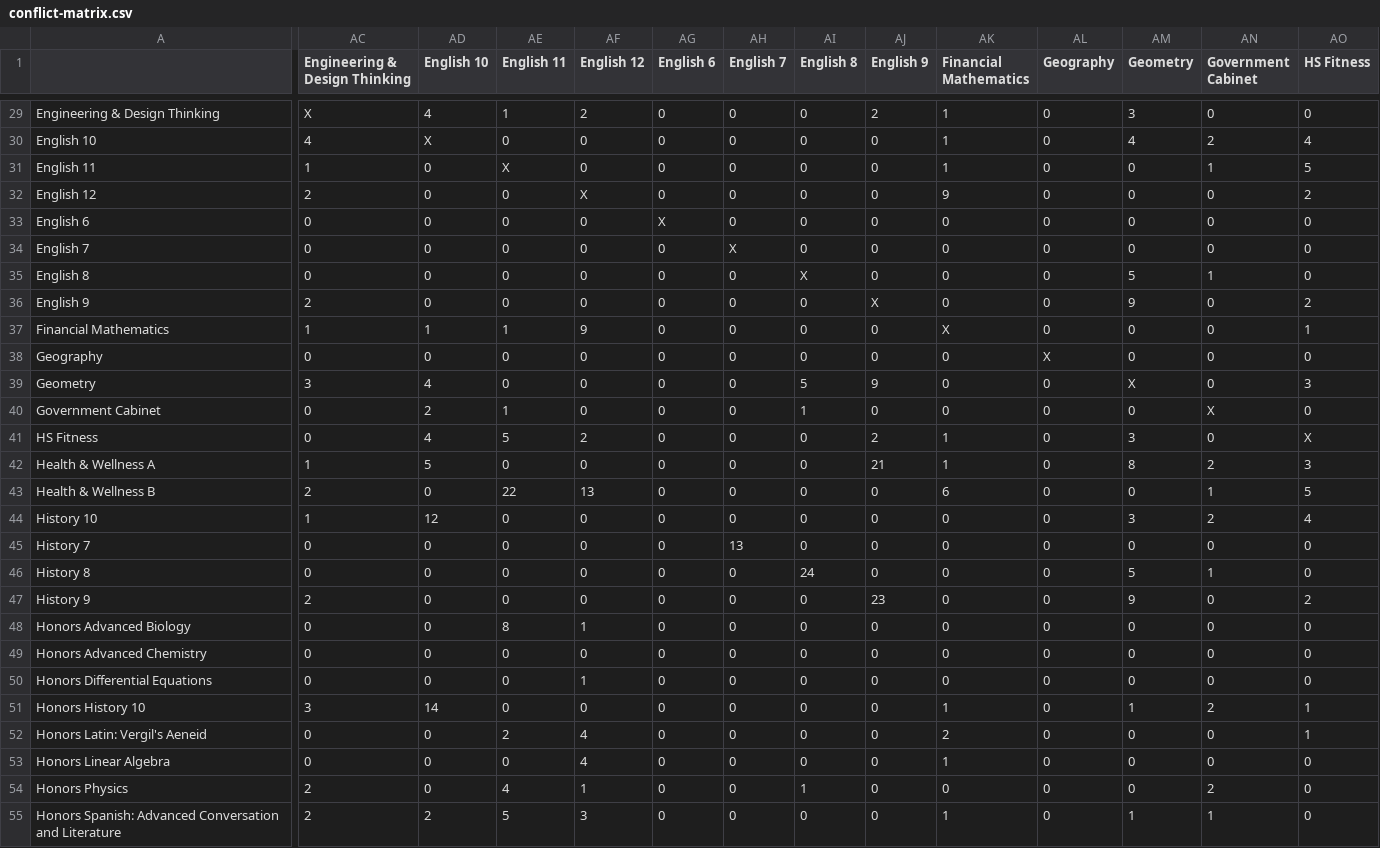
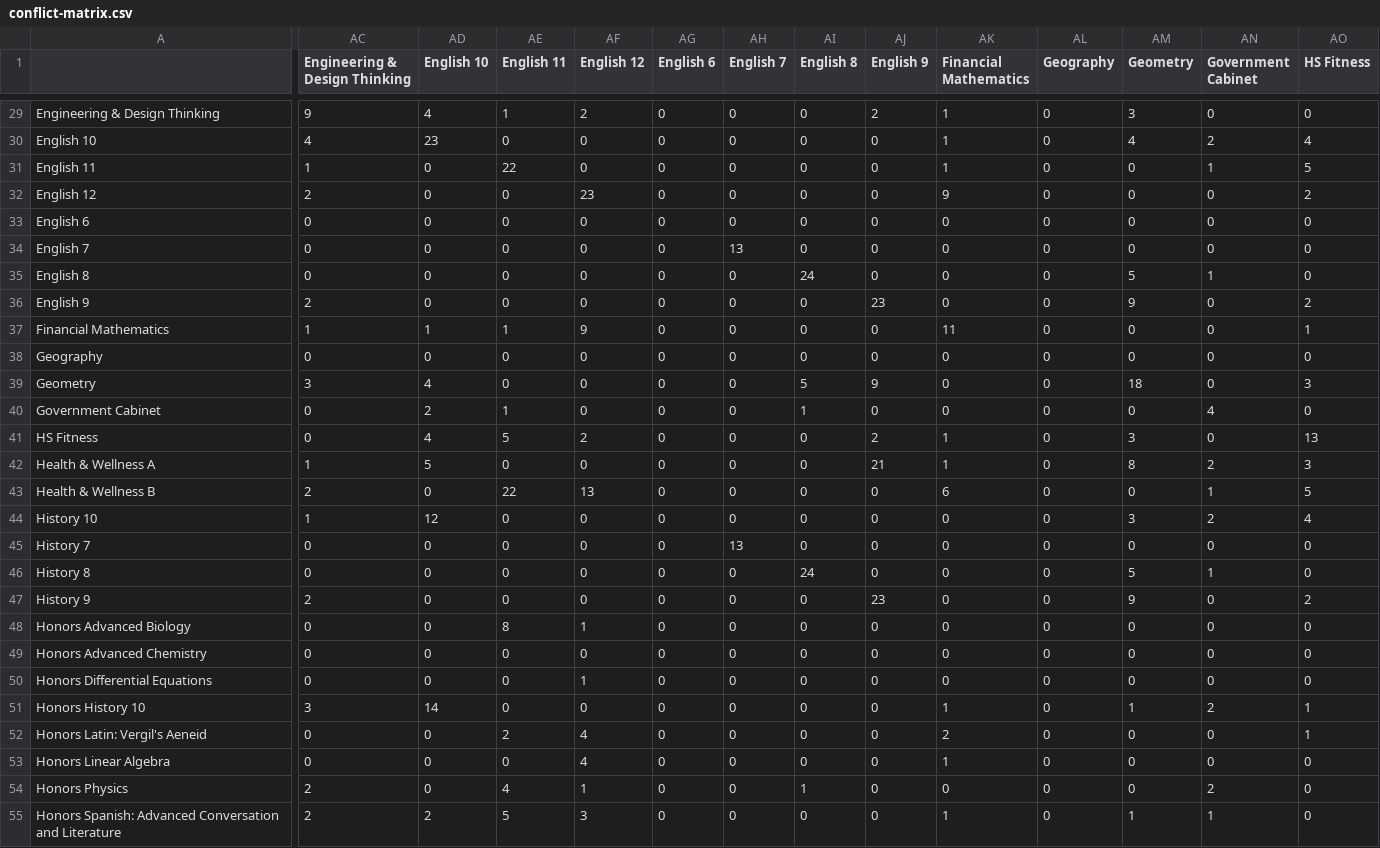
Before and after one commit to elrjolliffe/BB-Scheduler-API, a CSV file: exports/conflict-matrix.csv, drawn as a sheet; only a part is shown, gaps mark what is left out; the diff covers the shown part only; the diff names each change by its address in the sheet, - before the commit and + after, or states it on an @@ line.

```diff
--- a/exports/conflict-matrix.csv
+++ b/exports/conflict-matrix.csv
-AC29 (Engineering & Design Thinking): X
+AC29 (Engineering & Design Thinking): 9
-AD30 (English 10): X
+AD30 (English 10): 23
-AE31 (English 11): X
+AE31 (English 11): 22
-AF32 (English 12): X
+AF32 (English 12): 23
-AG33 (English 6): X
+AG33 (English 6): 0
-AH34 (English 7): X
+AH34 (English 7): 13
-AI35 (English 8): X
+AI35 (English 8): 24
-AJ36 (English 9): X
+AJ36 (English 9): 23
-AK37 (Financial Mathematics): X
+AK37 (Financial Mathematics): 11
-AL38 (Geography): X
+AL38 (Geography): 0
-AM39 (Geometry): X
+AM39 (Geometry): 18
-AN40 (Government Cabinet): X
+AN40 (Government Cabinet): 4
-AO41 (HS Fitness): X
+AO41 (HS Fitness): 13
```
Also changed, not shown: 73 edited cells elsewhere in this file, 5 other files.
